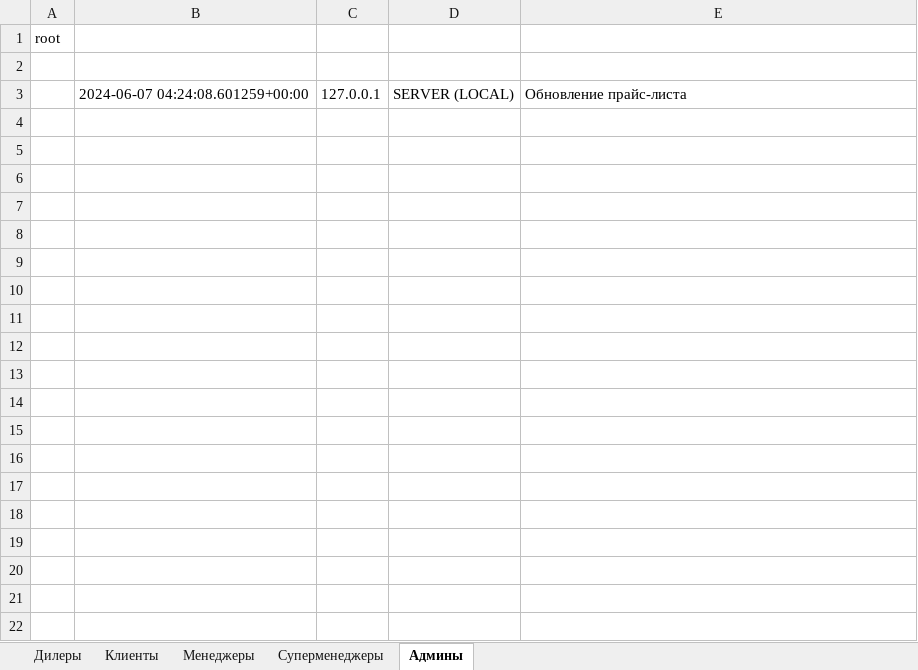
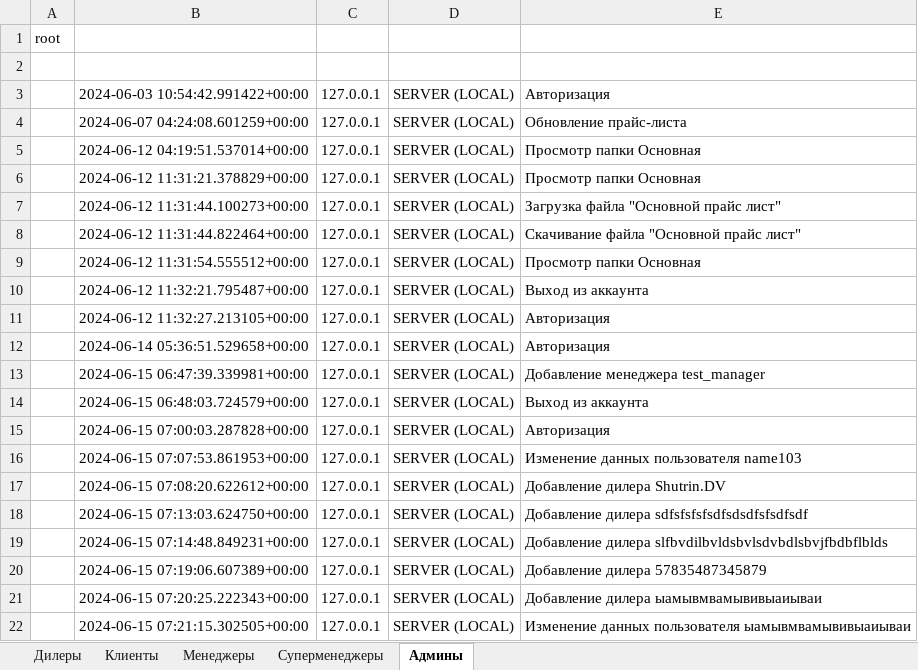
Before and after one commit to dshutrin/sinotruck_support, an Excel workbook: media/documents/activity.xlsx, sheet Админы, drawn as a sheet; only a part is shown; values as stored, in another font and other column widths than the file's, no borders; the diff covers the shown part only; the diff names each change by its address in the sheet, - before the commit and + after, or states it on an @@ line.

```diff
--- a/media/documents/activity.xlsx (sheet Админы)
+++ b/media/documents/activity.xlsx (sheet Админы)
+row 3:  | 2024-06-03 10:54:42.991422+00:00 | 127.0.0.1 | SERVER (LOCAL) | Авторизация
+row 5:  | 2024-06-12 04:19:51.537014+00:00 | 127.0.0.1 | SERVER (LOCAL) | Просмотр папки Основная
+row 6:  | 2024-06-12 11:31:21.378829+00:00 | 127.0.0.1 | SERVER (LOCAL) | Просмотр папки Основная
+row 7:  | 2024-06-12 11:31:44.100273+00:00 | 127.0.0.1 | SERVER (LOCAL) | Загрузка файла "Основной прайс лист"
+row 8:  | 2024-06-12 11:31:44.822464+00:00 | 127.0.0.1 | SERVER (LOCAL) | Скачивание файла "Основной прайс лист"
+row 9:  | 2024-06-12 11:31:54.555512+00:00 | 127.0.0.1 | SERVER (LOCAL) | Просмотр папки Основная
+row 10:  | 2024-06-12 11:32:21.795487+00:00 | 127.0.0.1 | SERVER (LOCAL) | Выход из аккаунта
+row 11:  | 2024-06-12 11:32:27.213105+00:00 | 127.0.0.1 | SERVER (LOCAL) | Авторизация
+row 12:  | 2024-06-14 05:36:51.529658+00:00 | 127.0.0.1 | SERVER (LOCAL) | Авторизация
+row 13:  | 2024-06-15 06:47:39.339981+00:00 | 127.0.0.1 | SERVER (LOCAL) | Добавление менеджера test_manager
+row 14:  | 2024-06-15 06:48:03.724579+00:00 | 127.0.0.1 | SERVER (LOCAL) | Выход из аккаунта
+row 15:  | 2024-06-15 07:00:03.287828+00:00 | 127.0.0.1 | SERVER (LOCAL) | Авторизация
+row 16:  | 2024-06-15 07:07:53.861953+00:00 | 127.0.0.1 | SERVER (LOCAL) | Изменение данных пользователя name103
+row 17:  | 2024-06-15 07:08:20.622612+00:00 | 127.0.0.1 | SERVER (LOCAL) | Добавление дилера Shutrin.DV
+row 18:  | 2024-06-15 07:13:03.624750+00:00 | 127.0.0.1 | SERVER (LOCAL) | Добавление дилера sdfsfsfsfsdfsdsdfsfsdfsdf
+row 19:  | 2024-06-15 07:14:48.849231+00:00 | 127.0.0.1 | SERVER (LOCAL) | Добавление дилера slfbvdilbvldsbvlsdvbdlsbvjfbdbflblds
+row 20:  | 2024-06-15 07:19:06.607389+00:00 | 127.0.0.1 | SERVER (LOCAL) | Добавление дилера 57835487345879
+row 21:  | 2024-06-15 07:20:25.222343+00:00 | 127.0.0.1 | SERVER (LOCAL) | Добавление дилера ыамывмвамывивыаиываи
+row 22:  | 2024-06-15 07:21:15.302505+00:00 | 127.0.0.1 | SERVER (LOCAL) | Изменение данных пользователя ыамывмвамывивыаиываи
```
Also changed, not shown: 149 added rows elsewhere in this sheet, 19 other files.
